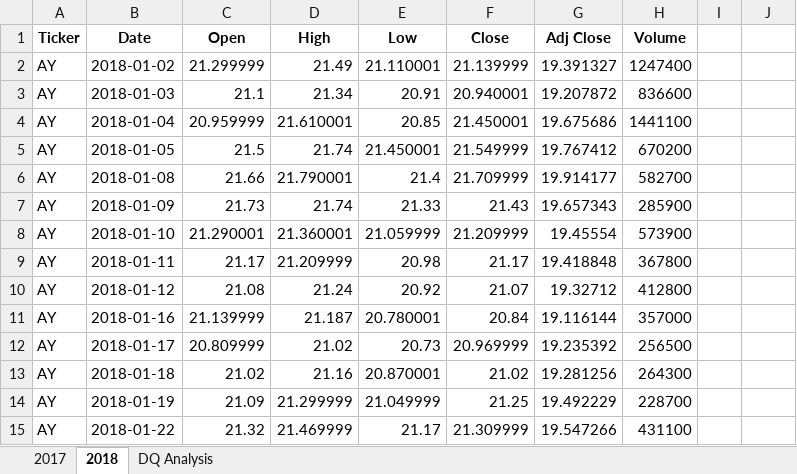
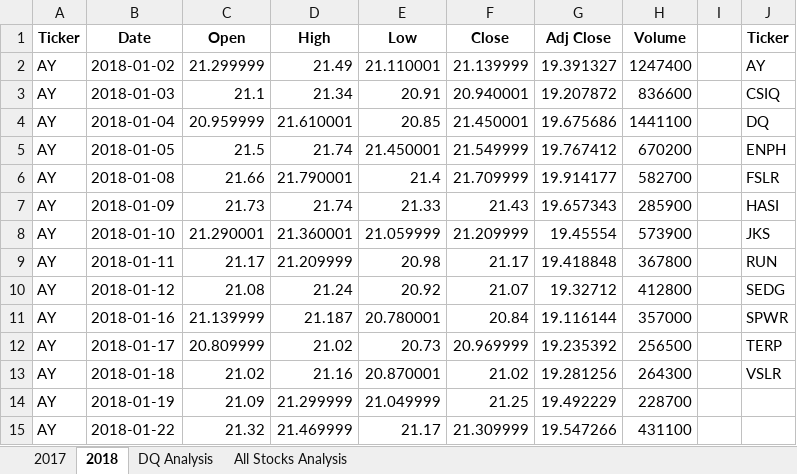
Before and after one commit to AlexisBurton/stock-analysis, an Excel workbook: green_stocks.xlsm, sheet 2018, drawn as a sheet; only a part is shown; values as stored, in another font and other column widths than the file's, no borders; the diff names each change by its address in the sheet, - before the commit and + after, or states it on an @@ line.

```diff
--- a/green_stocks.xlsm (sheet 2018)
+++ b/green_stocks.xlsm (sheet 2018)
+sheet tab: All Stocks Analysis
-J1: (empty)
+J1: Ticker
-J2 (Ticker): (empty)
+J2 (Ticker): AY
-J3 (Ticker): (empty)
+J3 (Ticker): CSIQ
-J4 (Ticker): (empty)
+J4 (Ticker): DQ
-J5 (Ticker): (empty)
+J5 (Ticker): ENPH
-J6 (Ticker): (empty)
+J6 (Ticker): FSLR
-J7 (Ticker): (empty)
+J7 (Ticker): HASI
-J8 (Ticker): (empty)
+J8 (Ticker): JKS
-J9 (Ticker): (empty)
+J9 (Ticker): RUN
-J10 (Ticker): (empty)
+J10 (Ticker): SEDG
-J11 (Ticker): (empty)
+J11 (Ticker): SPWR
-J12 (Ticker): (empty)
+J12 (Ticker): TERP
-J13 (Ticker): (empty)
+J13 (Ticker): VSLR
```
